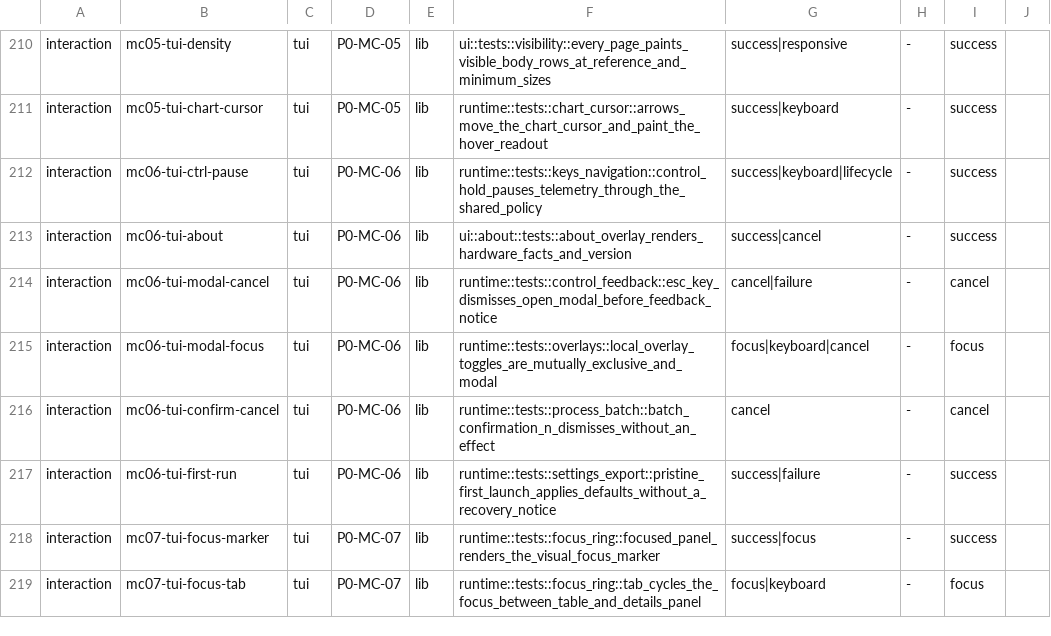
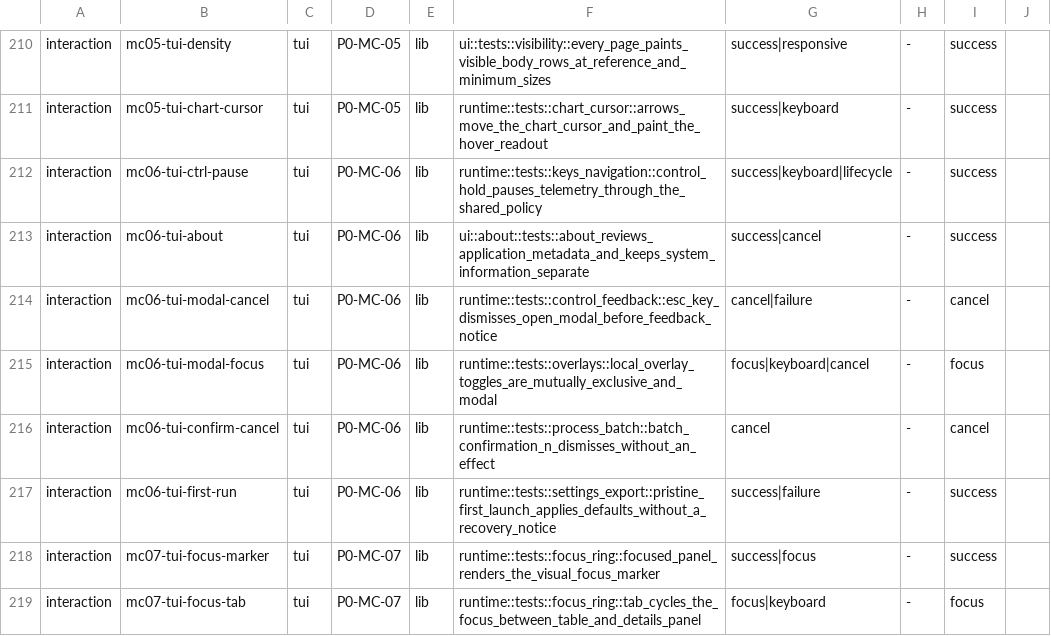
Before and after one commit to YellowWhiteBlackCat/TaskForest, a TSV file: scripts/parity/cross_frontend_matrix.tsv, drawn as a sheet; only a part is shown, gaps mark what is left out.

```diff
--- a/scripts/parity/cross_frontend_matrix.tsv
+++ b/scripts/parity/cross_frontend_matrix.tsv
@@ -212,3 +212,3 @@ interaction	mc05-tui-chart-cursor	tui	P0-MC-05	lib	runtime::tests::chart_cursor:
 interaction	mc06-tui-ctrl-pause	tui	P0-MC-06	lib	runtime::tests::keys_navigation::control_hold_pauses_telemetry_through_the_shared_policy	success|keyboard|lifecycle	-	success	
-interaction	mc06-tui-about	tui	P0-MC-06	lib	ui::about::tests::about_overlay_renders_hardware_facts_and_version	success|cancel	-	success	
+interaction	mc06-tui-about	tui	P0-MC-06	lib	ui::about::tests::about_reviews_application_metadata_and_keeps_system_information_separate	success|cancel	-	success	
 interaction	mc06-tui-modal-cancel	tui	P0-MC-06	lib	runtime::tests::control_feedback::esc_key_dismisses_open_modal_before_feedback_notice	cancel|failure	-	cancel	
```
Also changed, not shown: scripts/parity/cross_frontend_manifest.tsv, scripts/parity/feature_evidence.tsv, 3 other files.
